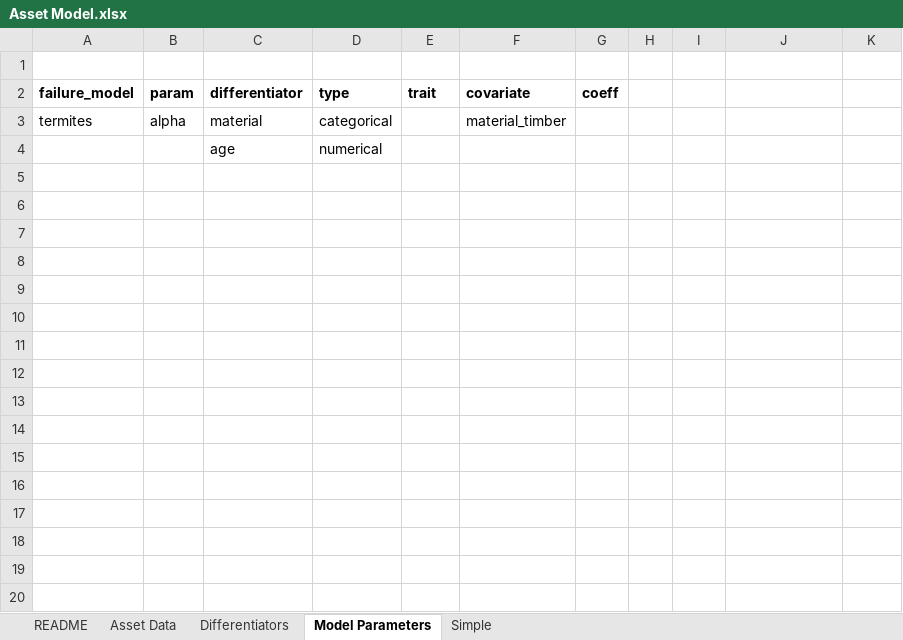
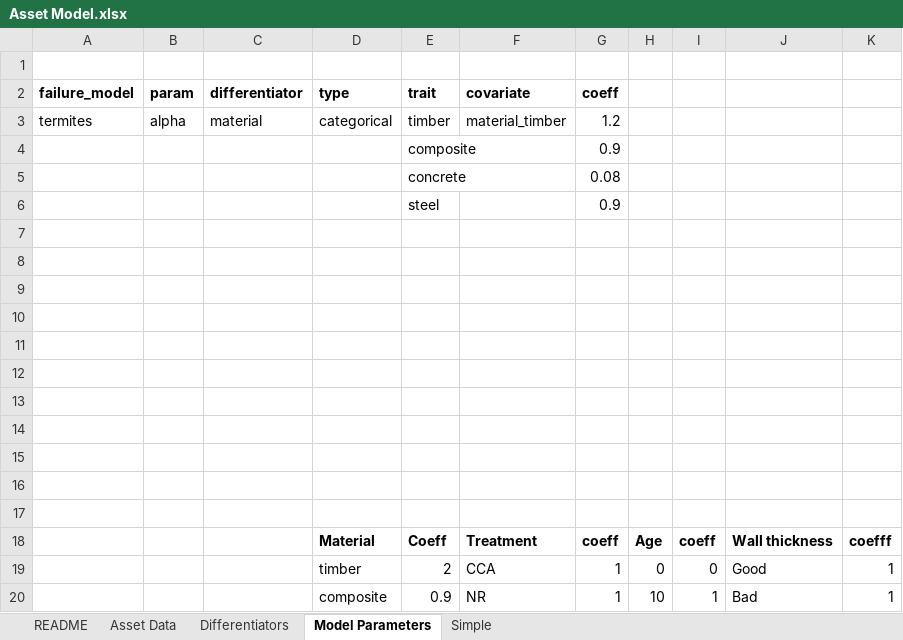
Before and after one commit to gavintreseder/pof, an Excel workbook: data/inputs/Asset Model.xlsx, sheet Model Parameters, drawn as a sheet; only a part is shown; values as stored, in another font and other column widths than the file's, no borders; addresses are those after the commit; the diff covers the shown part only; the diff names each change by its address in the sheet, - before the commit and + after, or states it on an @@ line.

```diff
--- a/data/inputs/Asset Model.xlsx (sheet Model Parameters)
+++ b/data/inputs/Asset Model.xlsx (sheet Model Parameters)
-E3 (trait): (empty)
+E3 (trait): timber
-G3 (coeff): (empty)
+G3 (coeff): 1.2
+row 4:  |  |  |  | composite |  | 0.9
+row 5:  |  |  |  | concrete |  | 0.08
+row 6:  |  |  |  | steel |  | 0.9
-row 7:  |  | age | numerical
+row 7: (empty)
+row 8: (empty)
+row 9: (empty)
+row 10: (empty)
+row 11: (empty)
+row 12: (empty)
+row 13: (empty)
+row 14: (empty)
+row 15: (empty)
+row 16: (empty)
+row 17: (empty)
+row 18:  |  |  | Material | Coeff | Treatment | coeff | Age | coeff | Wall thickness | coefff
+row 19:  |  |  | timber | 2 | CCA | 1 | 0 | 0 | Good | 1
+row 20:  |  |  | composite | 0.9 | NR | 1 | 10 | 1 | Bad | 1
```
Also changed, not shown: 14 added rows elsewhere in this sheet, sheet Simple, data/inputs/Asset Data.xlsx, data/inputs/Asset Model - Demo.xlsx, 9 other files.
